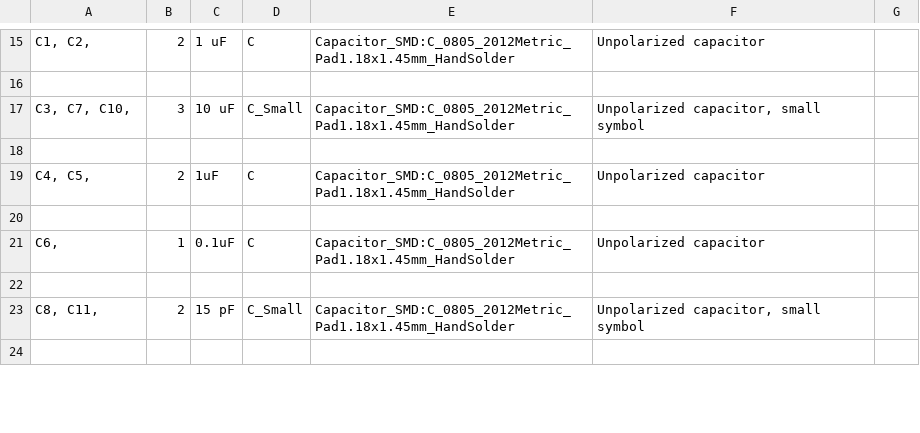
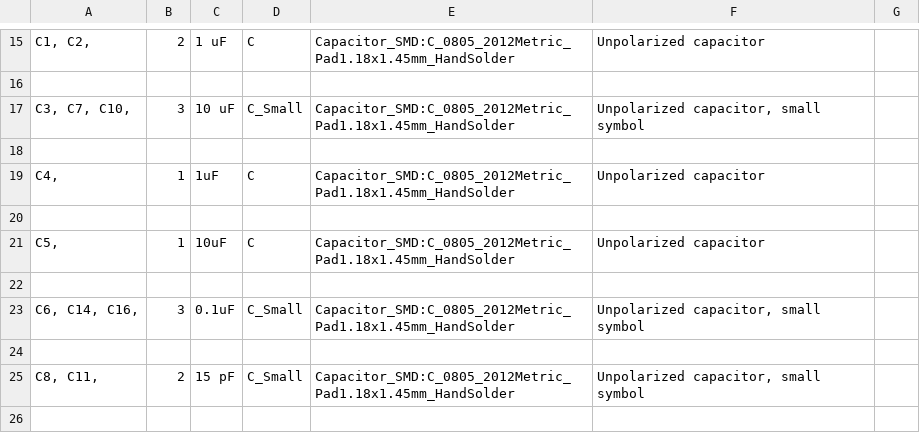
Before and after one commit to supermileage/fcp-control-pcb, a CSV file: fcp-control-pcb/fcp-control-pcb.csv, drawn as a sheet; only a part is shown, gaps mark what is left out; the diff covers the shown part only.

```diff
--- a/fcp-control-pcb/fcp-control-pcb.csv
+++ b/fcp-control-pcb/fcp-control-pcb.csv
@@ -18,5 +18,7 @@
 
-"C4, C5, ","2","1uF","C","Capacitor_SMD:C_0805_2012Metric_Pad1.18x1.45mm_HandSolder","Unpolarized capacitor",""
+"C4, ","1","1uF","C","Capacitor_SMD:C_0805_2012Metric_Pad1.18x1.45mm_HandSolder","Unpolarized capacitor",""
 
-"C6, ","1","0.1uF","C","Capacitor_SMD:C_0805_2012Metric_Pad1.18x1.45mm_HandSolder","Unpolarized capacitor",""
+"C5, ","1","10uF","C","Capacitor_SMD:C_0805_2012Metric_Pad1.18x1.45mm_HandSolder","Unpolarized capacitor",""
+
+"C6, C14, C16, ","3","0.1uF","C_Small","Capacitor_SMD:C_0805_2012Metric_Pad1.18x1.45mm_HandSolder","Unpolarized capacitor, small symbol",""
 
```
Also changed, not shown: 13 added rows, 5 removed rows and 9 edited cells elsewhere in this file, 32 other files.
